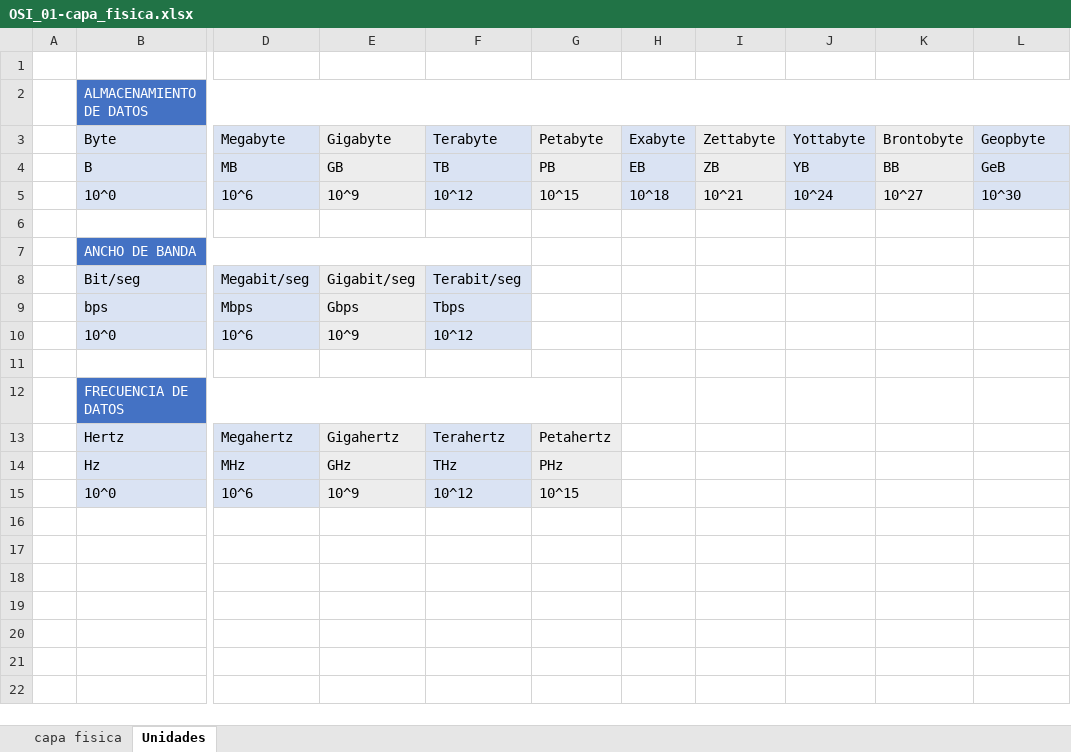
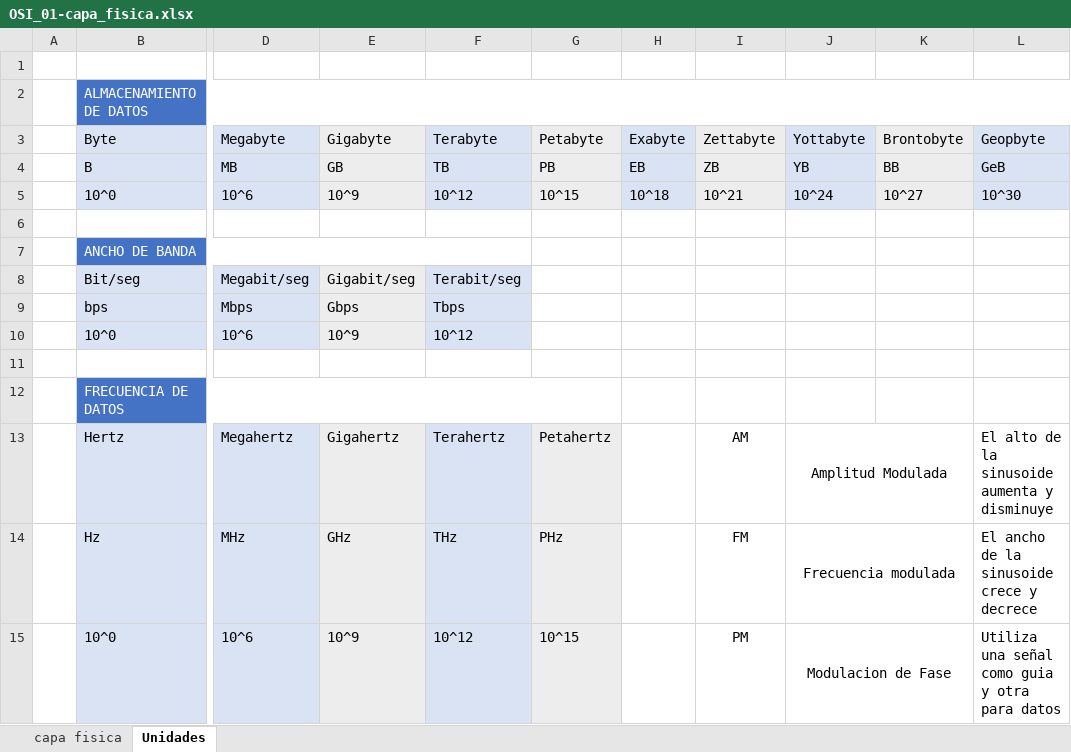
Before and after one commit to C215714N/EducacionIT, an Excel workbook: docs/OSI_01-capa_fisica.xlsx, sheet Unidades, drawn as a sheet; only a part is shown, gaps mark what is left out; values as stored, in another font and other column widths than the file's, no borders; the diff names each change by its address in the sheet, - before the commit and + after, or states it on an @@ line.

Commit message:
Contenido Teorico capa 2

```diff
--- a/docs/OSI_01-capa_fisica.xlsx (sheet Unidades)
+++ b/docs/OSI_01-capa_fisica.xlsx (sheet Unidades)
-I13: (empty)
+I13: AM
-J13: (empty)
+J13: Amplitud Modulada
+J13:K13 merged
-L13: (empty)
+L13: El alto de la sinusoide aumenta y disminuye
-I14: (empty)
+I14: FM
-J14: (empty)
+J14: Frecuencia modulada
+J14:K14 merged
-L14: (empty)
+L14: El ancho de la sinusoide crece y decrece
-I15: (empty)
+I15: PM
-J15: (empty)
+J15: Modulacion de Fase
+J15:K15 merged
-L15: (empty)
+L15: Utiliza una señal como guia y otra para datos
```
Also changed, not shown: 2 other files.
